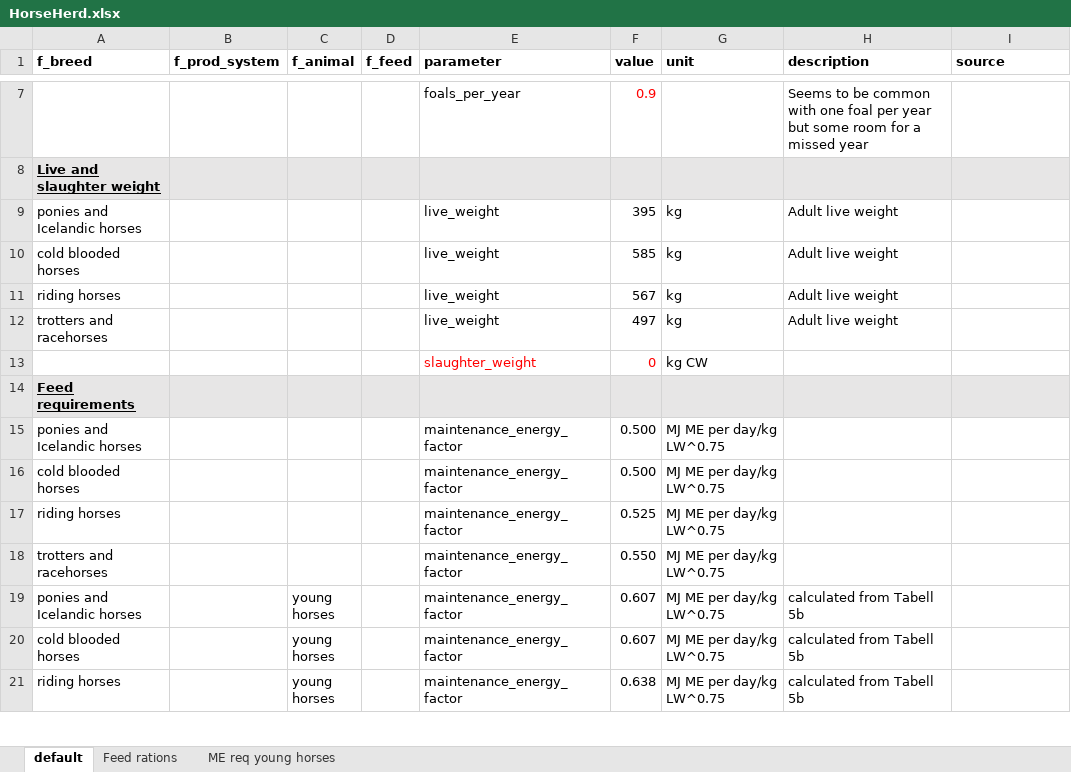
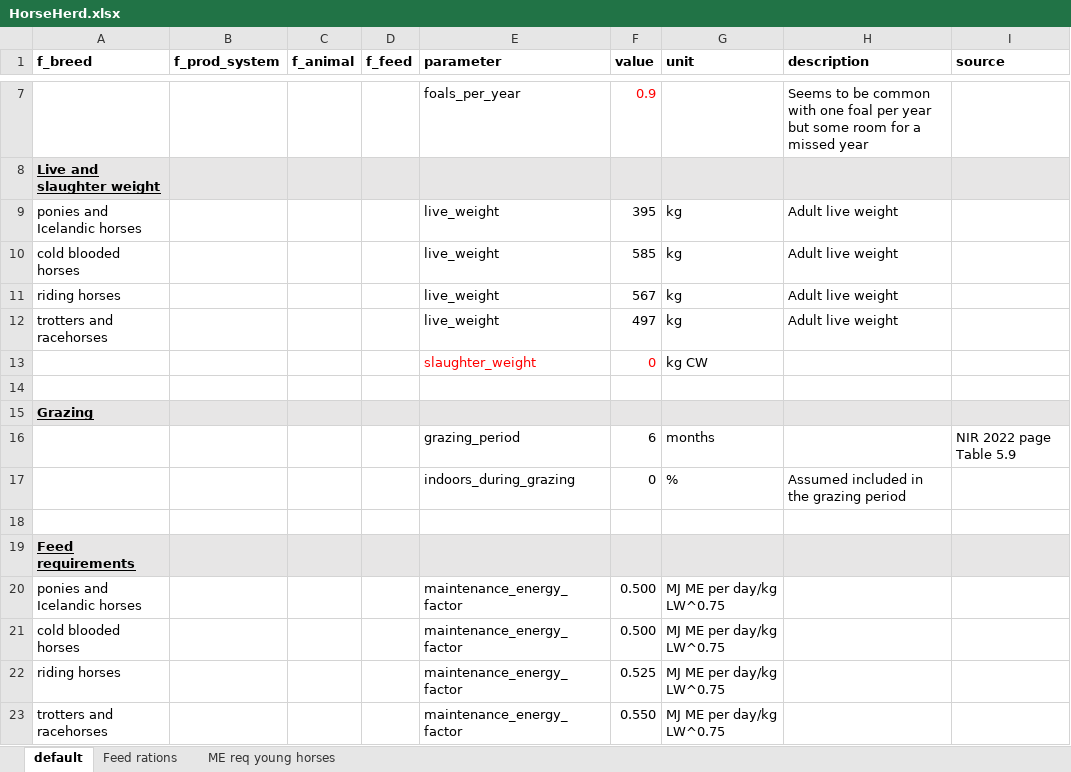
Before and after one commit to SLU-foodsystems/CIBUSmod, an Excel workbook: data/default/HorseHerd.xlsx, sheet default, drawn as a sheet; only a part is shown, gaps mark what is left out; the shorter side is filled out with more unchanged rows; values as stored, in another font and other column widths than the file's, no borders; the diff names each change by its address in the sheet, - before the commit and + after, or states it on an @@ line.

```diff
--- a/data/default/HorseHerd.xlsx (sheet default)
+++ b/data/default/HorseHerd.xlsx (sheet default)
+row 14: (empty)
+row 15: Grazing
+row 16:  |  |  |  | grazing_period | 6 | months |  | NIR 2022 page Table 5.9
+row 17:  |  |  |  | indoors_during_grazing | 0 | % | Assumed included in the grazing period
+row 18: (empty)
```
Also changed, not shown: data/default/CattleHerd.xlsx, data/default/ManureMgmt.xlsx, 1 other file.
